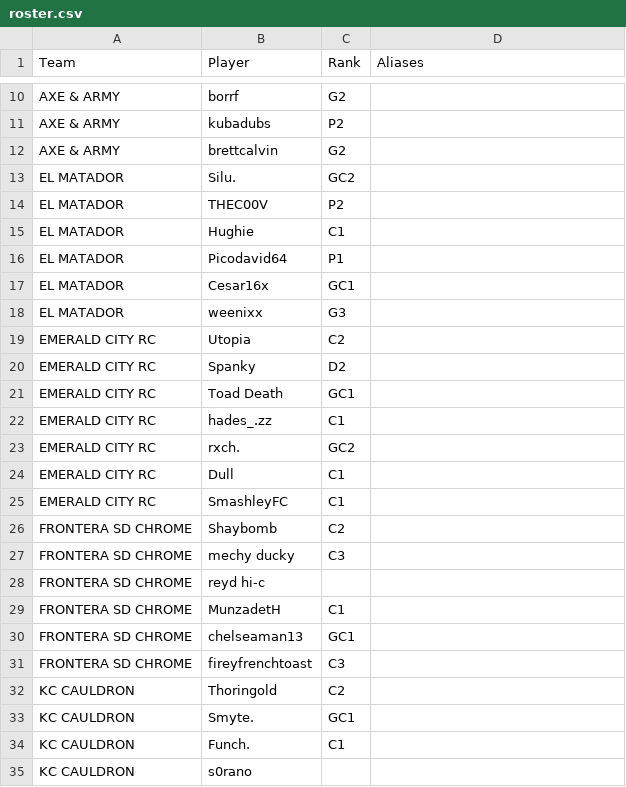
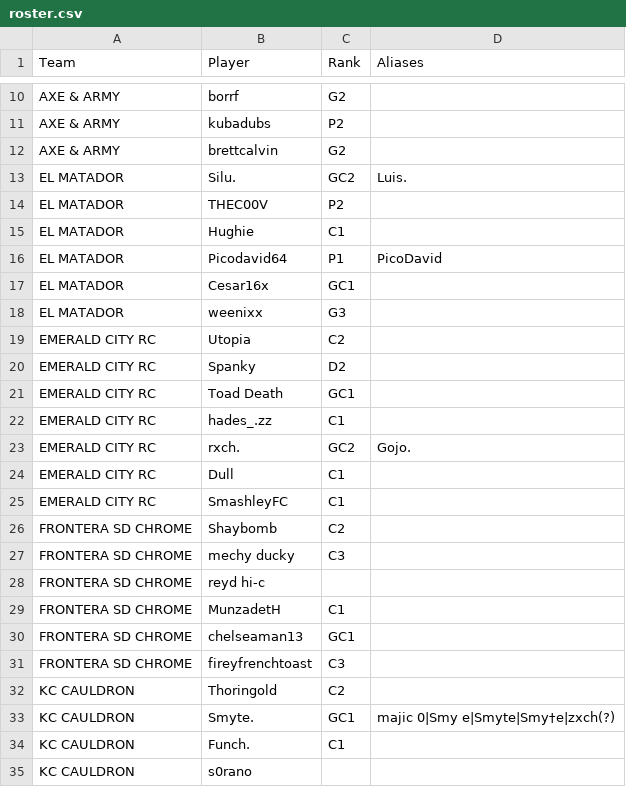
Before and after one commit to ToadDeath/Rocket-League-Stats, a CSV file: data/roster.csv, drawn as a sheet; only a part is shown, gaps mark what is left out.

Commit message:
Update roster.csv

```diff
--- a/data/roster.csv
+++ b/data/roster.csv
@@ -12,6 +12,6 @@ AXE & ARMY,kubadubs,P2,
 AXE & ARMY,brettcalvin,G2,
-EL MATADOR,Silu.,GC2,
+EL MATADOR,Silu.,GC2,Luis.
 EL MATADOR,THEC00V,P2,
 EL MATADOR,Hughie,C1,
-EL MATADOR,Picodavid64,P1,
+EL MATADOR,Picodavid64,P1,PicoDavid
 EL MATADOR,Cesar16x,GC1,
@@ -22,3 +22,3 @@ EMERALD CITY RC,Toad Death,GC1,
 EMERALD CITY RC,hades_.zz,C1,
-EMERALD CITY RC,rxch.,GC2,
+EMERALD CITY RC,rxch.,GC2,Gojo.
 EMERALD CITY RC,Dull,C1,
@@ -32,3 +32,3 @@ FRONTERA SD CHROME,fireyfrenchtoast,C3,
 KC CAULDRON,Thoringold,C2,
-KC CAULDRON,Smyte.,GC1,
+KC CAULDRON,Smyte.,GC1,majic 0|Smy e|Smyte|Smy†e|zxch(?)
 KC CAULDRON,Funch.,C1,
```
